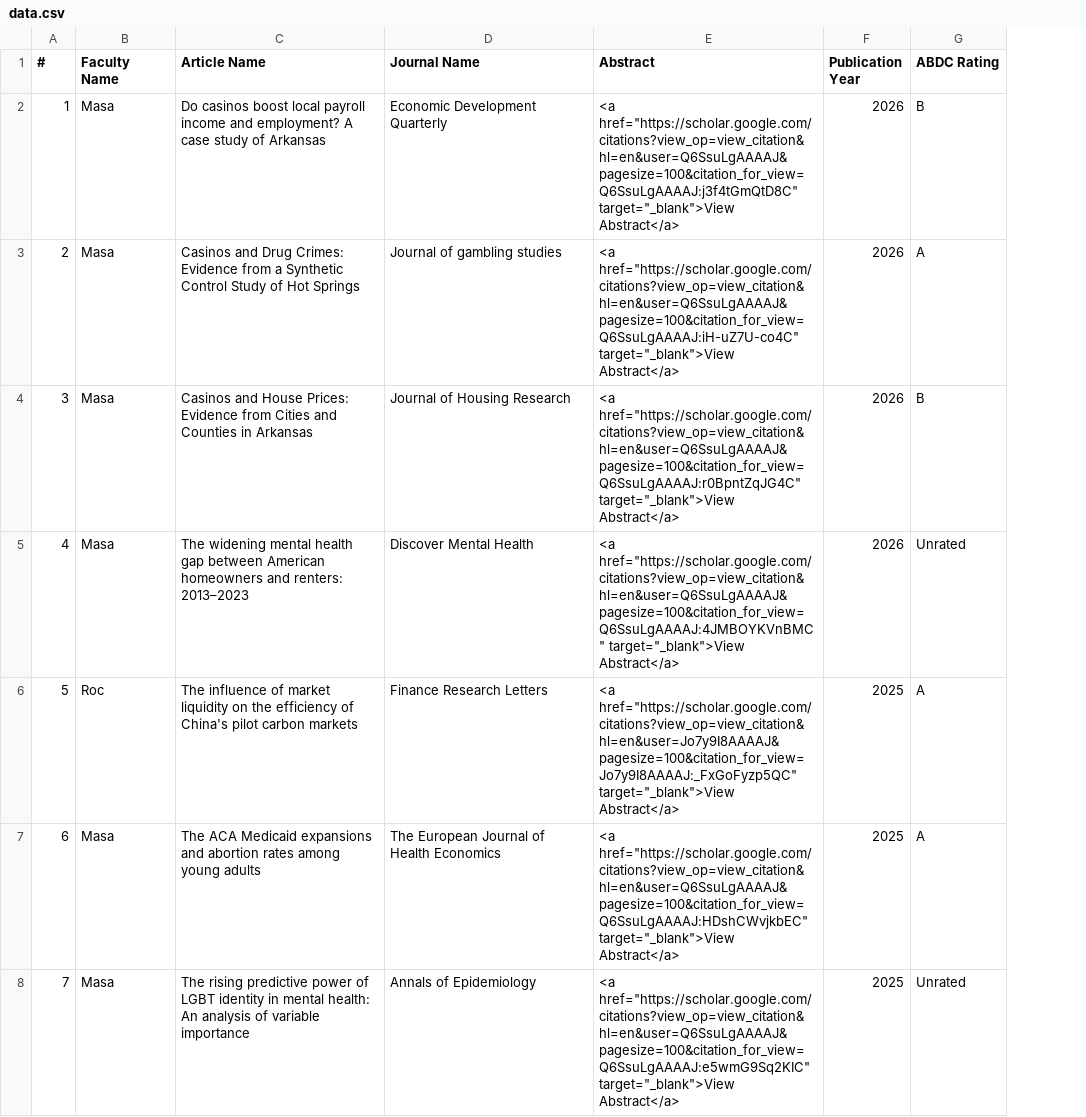
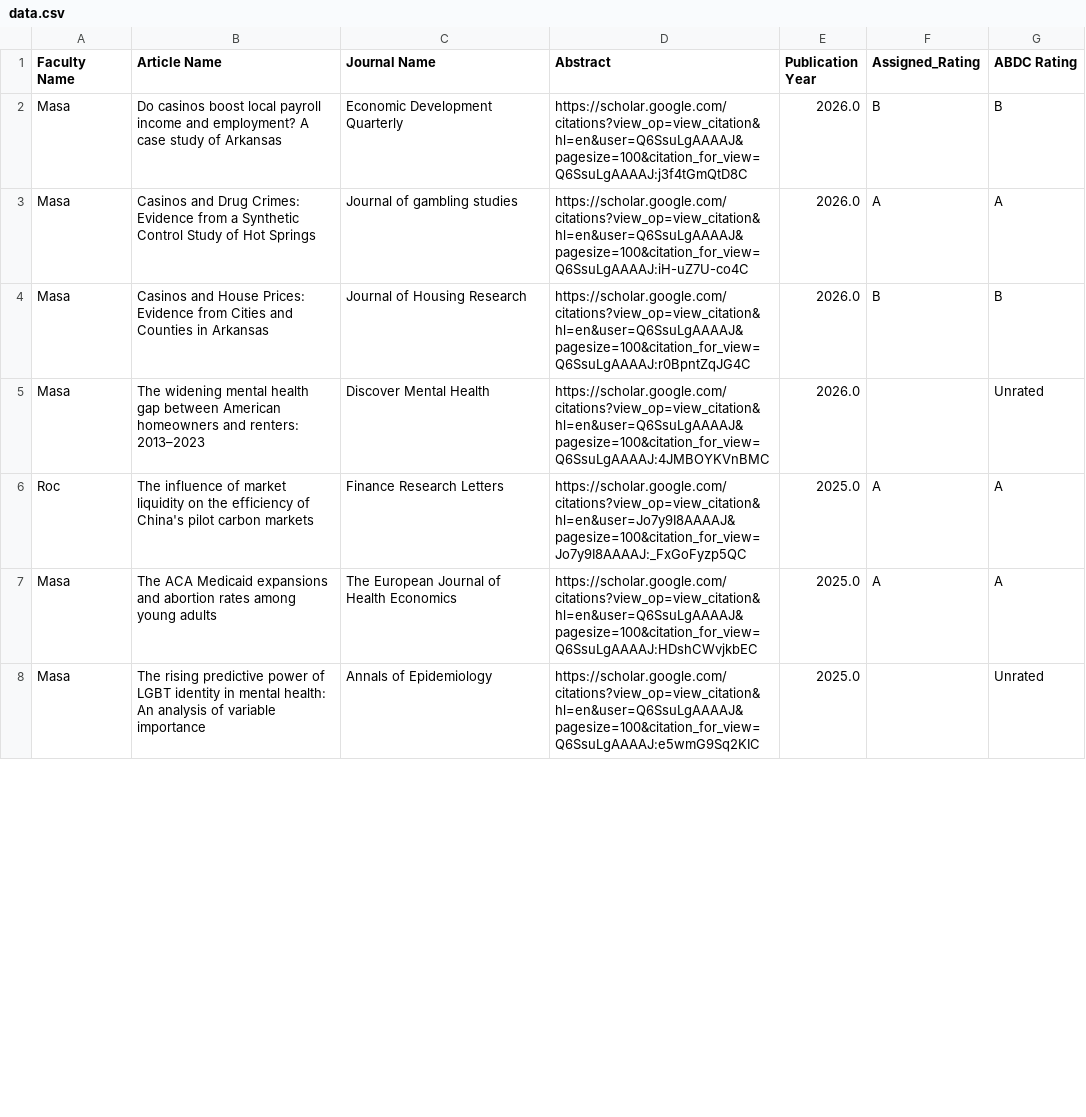
Before and after one commit to blacktreeM/sob_research, a CSV file: data.csv, drawn as a sheet; only a part is shown; removed rows and columns are numbered as before the commit, all else as after; the diff covers the shown part only; the diff names each change by its address in the sheet, - before the commit and + after, or states it on an @@ line.

```diff
--- a/data.csv
+++ b/data.csv
-column A (#), rows 2-8: 1 | 2 | 3 | 4 | 5 | 6 | 7
+column F (Assigned_Rating), rows 2-7: B | A | B |  | A | A
-D2 (Abstract): <a href="https://scholar.google.com/citations?view_op=view_citation&hl=en&user=Q6SsuLgAAAAJ&pagesize=100&citation_for_view=Q6SsuLgAAAAJ:j3f4tGmQtD8C" target="_blank">View Abstract</a>
+D2 (Abstract): https://scholar.google.com/citations?view_op=view_citation&hl=en&user=Q6SsuLgAAAAJ&pagesize=100&citation_for_view=Q6SsuLgAAAAJ:j3f4tGmQtD8C
-E2:E5 (Publication Year): 2026
+E2:E5 (Publication Year): 2026.0
-D3 (Abstract): <a href="https://scholar.google.com/citations?view_op=view_citation&hl=en&user=Q6SsuLgAAAAJ&pagesize=100&citation_for_view=Q6SsuLgAAAAJ:iH-uZ7U-co4C" target="_blank">View Abstract</a>
+D3 (Abstract): https://scholar.google.com/citations?view_op=view_citation&hl=en&user=Q6SsuLgAAAAJ&pagesize=100&citation_for_view=Q6SsuLgAAAAJ:iH-uZ7U-co4C
-D4 (Abstract): <a href="https://scholar.google.com/citations?view_op=view_citation&hl=en&user=Q6SsuLgAAAAJ&pagesize=100&citation_for_view=Q6SsuLgAAAAJ:r0BpntZqJG4C" target="_blank">View Abstract</a>
+D4 (Abstract): https://scholar.google.com/citations?view_op=view_citation&hl=en&user=Q6SsuLgAAAAJ&pagesize=100&citation_for_view=Q6SsuLgAAAAJ:r0BpntZqJG4C
-D5 (Abstract): <a href="https://scholar.google.com/citations?view_op=view_citation&hl=en&user=Q6SsuLgAAAAJ&pagesize=100&citation_for_view=Q6SsuLgAAAAJ:4JMBOYKVnBMC" target="_blank">View Abstract</a>
+D5 (Abstract): https://scholar.google.com/citations?view_op=view_citation&hl=en&user=Q6SsuLgAAAAJ&pagesize=100&citation_for_view=Q6SsuLgAAAAJ:4JMBOYKVnBMC
-D6 (Abstract): <a href="https://scholar.google.com/citations?view_op=view_citation&hl=en&user=Jo7y9I8AAAAJ&pagesize=100&citation_for_view=Jo7y9I8AAAAJ:_FxGoFyzp5QC" target="_blank">View Abstract</a>
+D6 (Abstract): https://scholar.google.com/citations?view_op=view_citation&hl=en&user=Jo7y9I8AAAAJ&pagesize=100&citation_for_view=Jo7y9I8AAAAJ:_FxGoFyzp5QC
-E6:E8 (Publication Year): 2025
+E6:E8 (Publication Year): 2025.0
-D7 (Abstract): <a href="https://scholar.google.com/citations?view_op=view_citation&hl=en&user=Q6SsuLgAAAAJ&pagesize=100&citation_for_view=Q6SsuLgAAAAJ:HDshCWvjkbEC" target="_blank">View Abstract</a>
+D7 (Abstract): https://scholar.google.com/citations?view_op=view_citation&hl=en&user=Q6SsuLgAAAAJ&pagesize=100&citation_for_view=Q6SsuLgAAAAJ:HDshCWvjkbEC
-D8 (Abstract): <a href="https://scholar.google.com/citations?view_op=view_citation&hl=en&user=Q6SsuLgAAAAJ&pagesize=100&citation_for_view=Q6SsuLgAAAAJ:e5wmG9Sq2KIC" target="_blank">View Abstract</a>
+D8 (Abstract): https://scholar.google.com/citations?view_op=view_citation&hl=en&user=Q6SsuLgAAAAJ&pagesize=100&citation_for_view=Q6SsuLgAAAAJ:e5wmG9Sq2KIC
```
Also changed, not shown: 40 edited cells elsewhere in this file, 5 other files.
